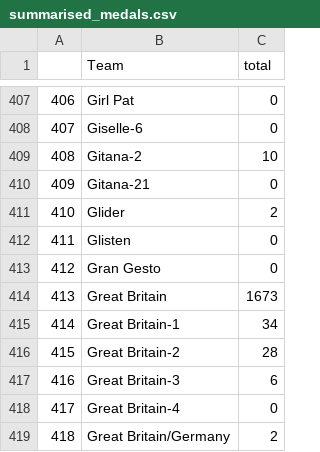
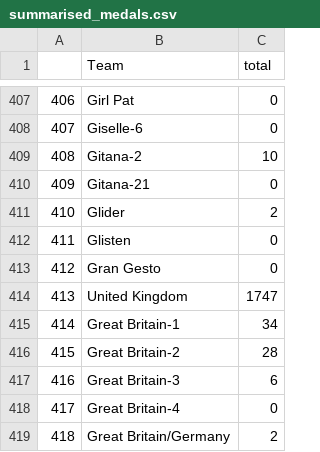
Before and after one commit to angeata0003/FIT3179, a CSV file: summarised_medals.csv, drawn as a sheet; only a part is shown, gaps mark what is left out.

Commit message:
Update summarised_medals.csv

```diff
--- a/summarised_medals.csv
+++ b/summarised_medals.csv
@@ -413,3 +413,3 @@
 "412","Gran Gesto",0
-"413","Great Britain",1673
+"413","United Kingdom",1747
 "414","Great Britain-1",34
```
